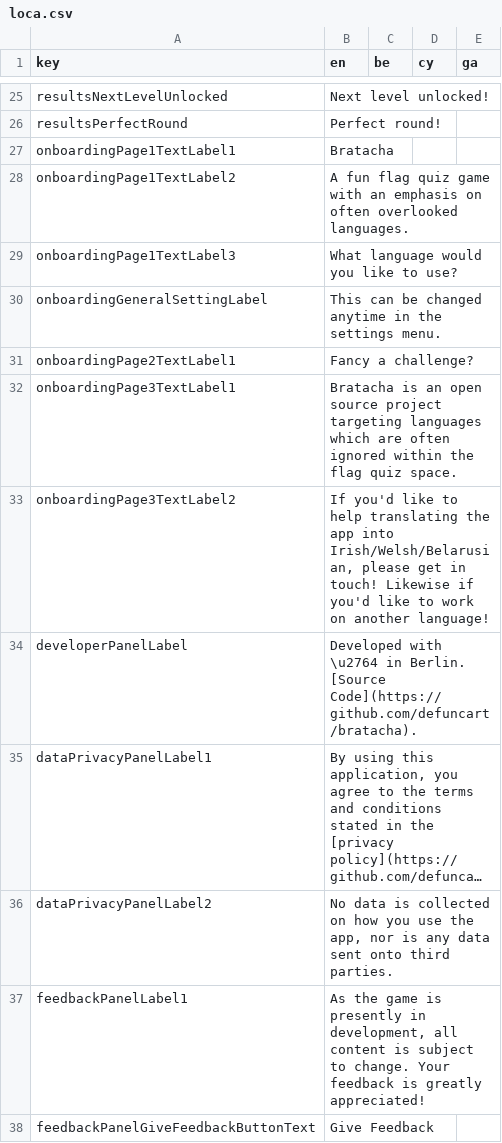
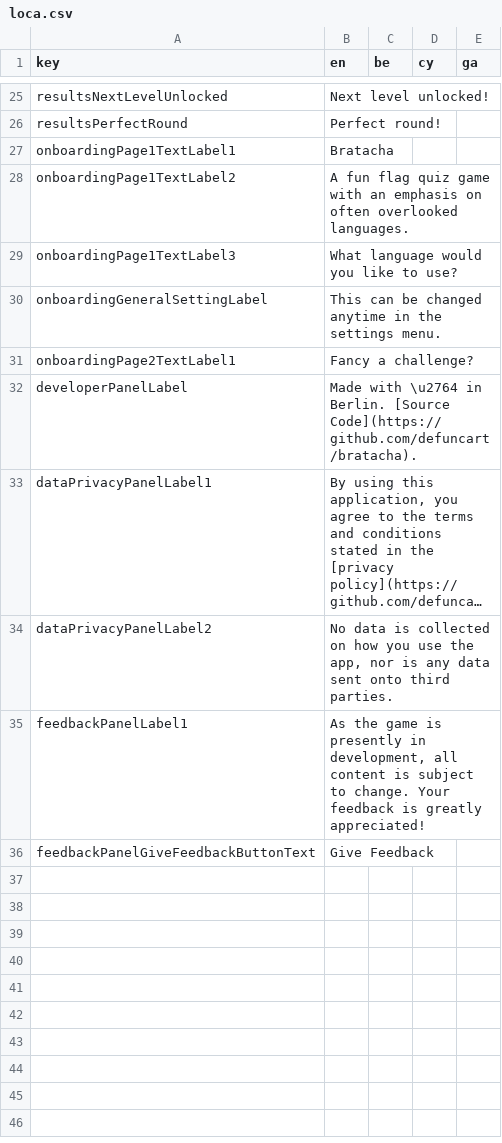
Before and after one commit to defuncart/bratacha, a CSV file: assets_dev/loca/loca.csv, drawn as a sheet; only a part is shown, gaps mark what is left out; long unchanged cells end in …; removed rows and columns are numbered as before the commit, all else as after; the diff names each change by its address in the sheet, - before the commit and + after, or states it on an @@ line.

Commit message:
Remove OnboardingPage3

```diff
--- a/assets_dev/loca/loca.csv
+++ b/assets_dev/loca/loca.csv
-row 32: onboardingPage3TextLabel1 | Bratacha is an open source project targeting languages which are often ignored within the flag quiz space.
-row 33: onboardingPage3TextLabel2 | If you'd like to help translating the app into Irish/Welsh/Belarusian, please get in touch! Likewise if you'd like to work on another language!
-B32 (en): Developed with \u2764…
+B32 (en): Made with \u2764…
```
Also changed, not shown: 2 other files.
